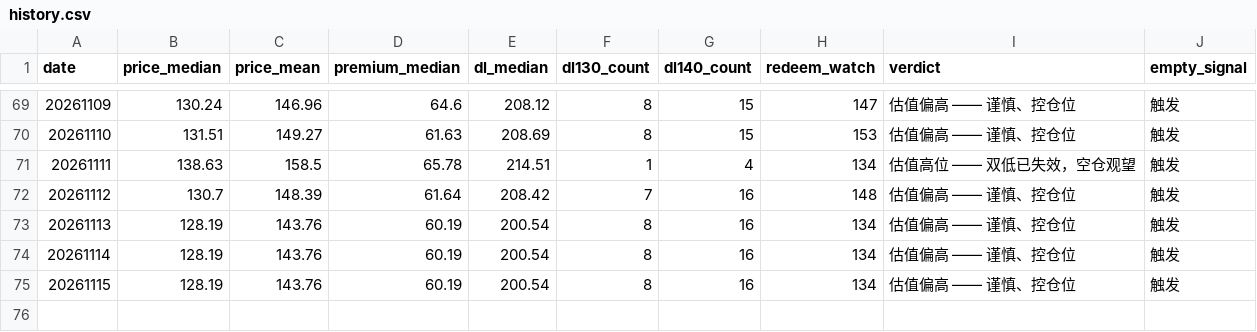
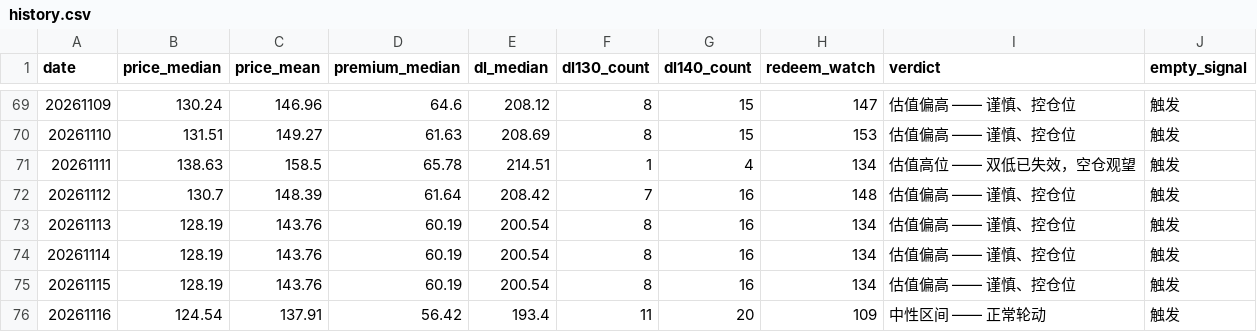
Before and after one commit to origistar/convertible-bond-screener, a CSV file: history.csv, drawn as a sheet; only a part is shown, gaps mark what is left out.

```diff
--- a/history.csv
+++ b/history.csv
@@ -75 +75,2 @@
 20261115,128.19,143.76,60.19,200.54,8,16,134,估值偏高 —— 谨慎、控仓位,触发
+20261116,124.54,137.91,56.42,193.4,11,20,109,中性区间 —— 正常轮动,触发
```
Also changed, not shown: 5 other files.
